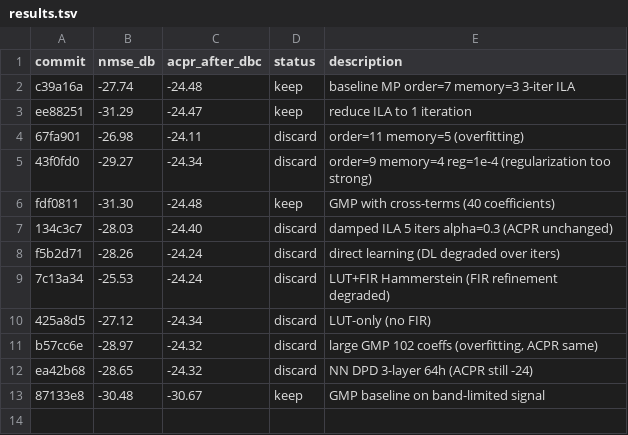
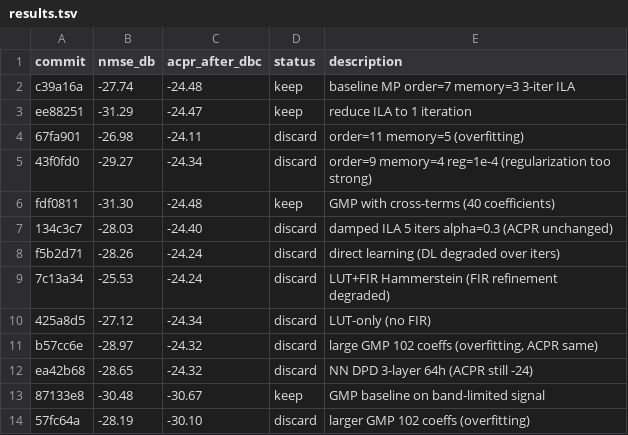
Before and after one commit to issamemari/autoresearch, a TSV file: results.tsv, drawn as a sheet; the diff names each change by its address in the sheet, - before the commit and + after, or states it on an @@ line.

Commit message:
results: larger GMP (NMSE=-28.19, ACPR=-30.10, discard)

```diff
--- a/results.tsv
+++ b/results.tsv
+row 14: 57fc64a | -28.19 | -30.10 | discard | larger GMP 102 coeffs (overfitting)
```
Also changed, not shown: 1 other file.
